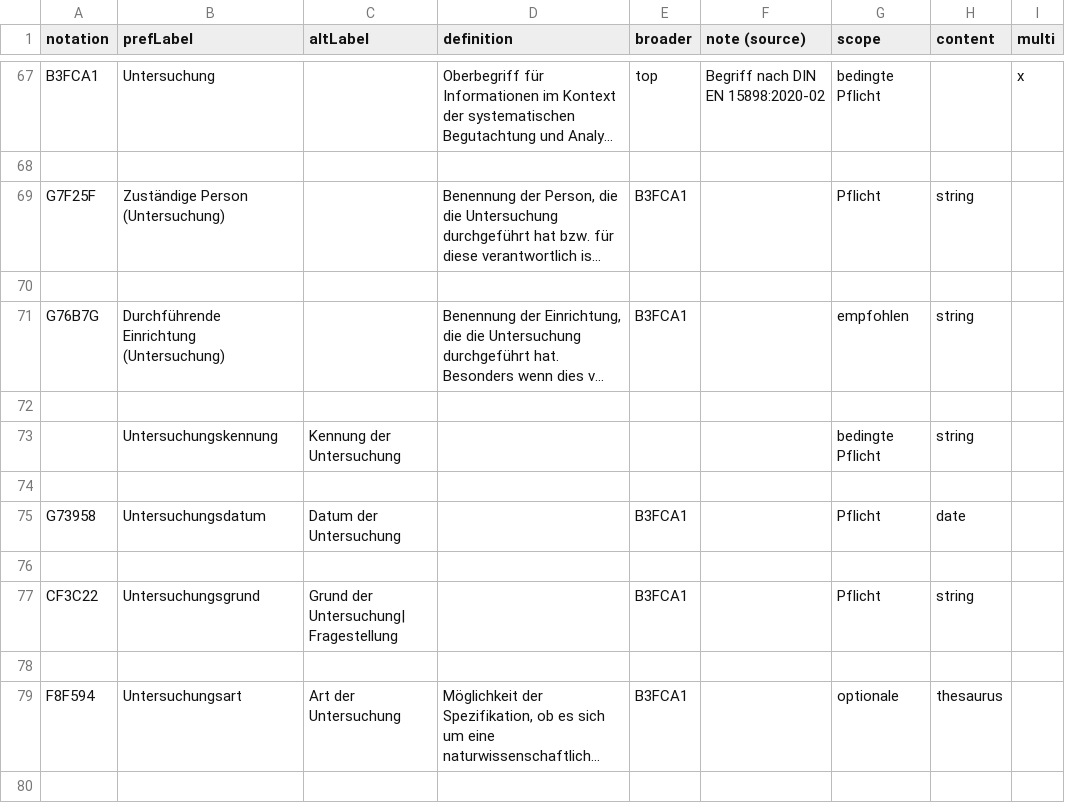
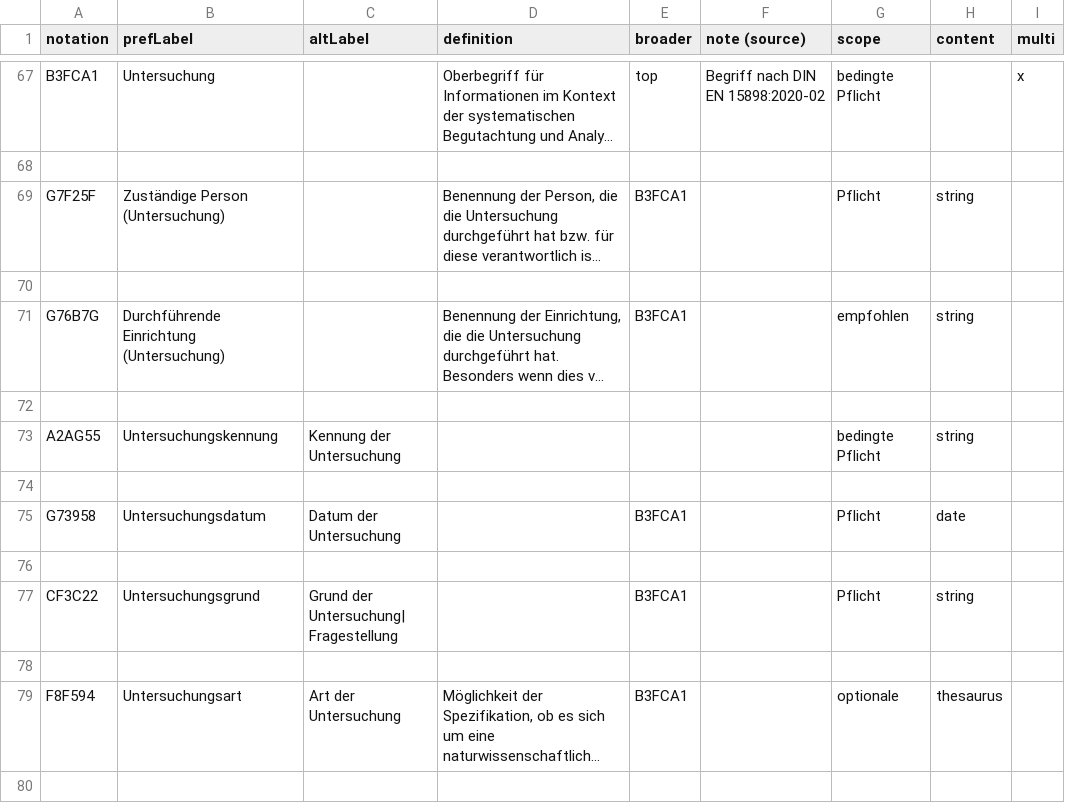
Before and after one commit to LasseMempel/Restaurierungsdaten, a CSV file: data.csv, drawn as a sheet; only a part is shown, gaps mark what is left out; long unchanged cells end in …; the diff names each change by its address in the sheet, - before the commit and + after, or states it on an @@ line.

```diff
--- a/data.csv
+++ b/data.csv
-A73 (notation): (empty)
+A73 (notation): A2AG55
```
Also changed, not shown: polishedData.csv, 5 other files.
